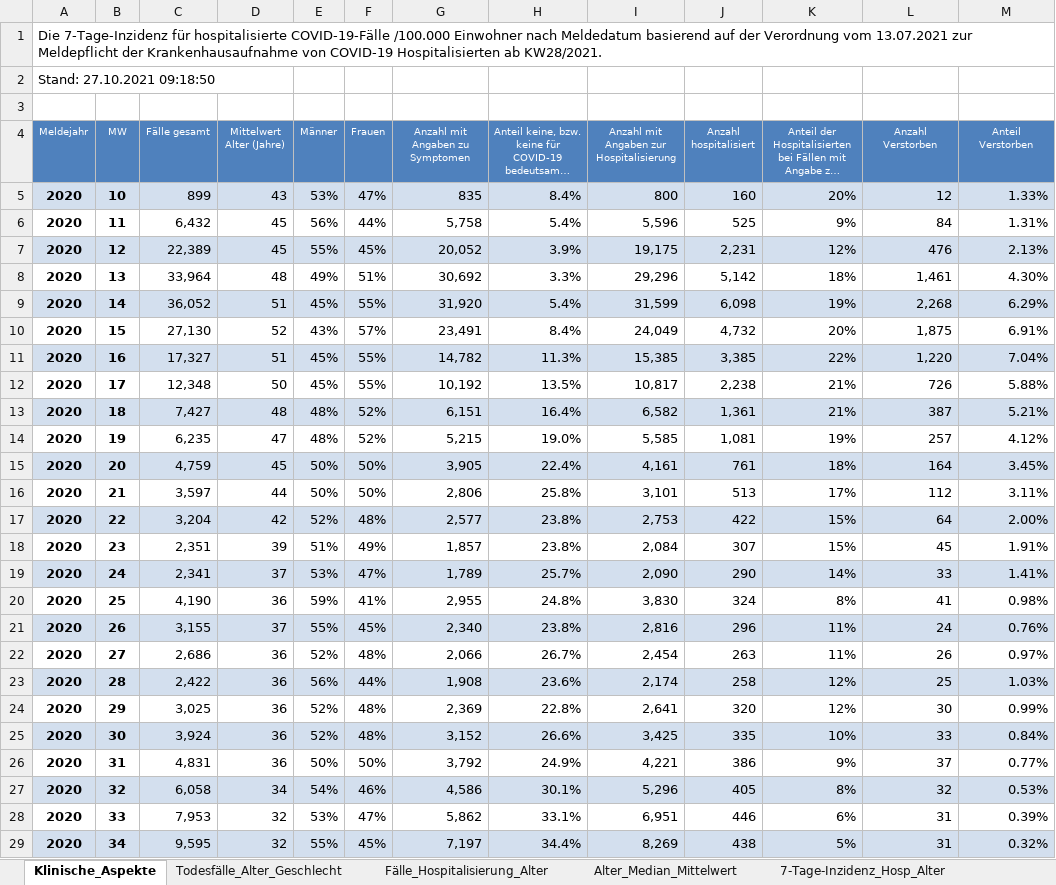
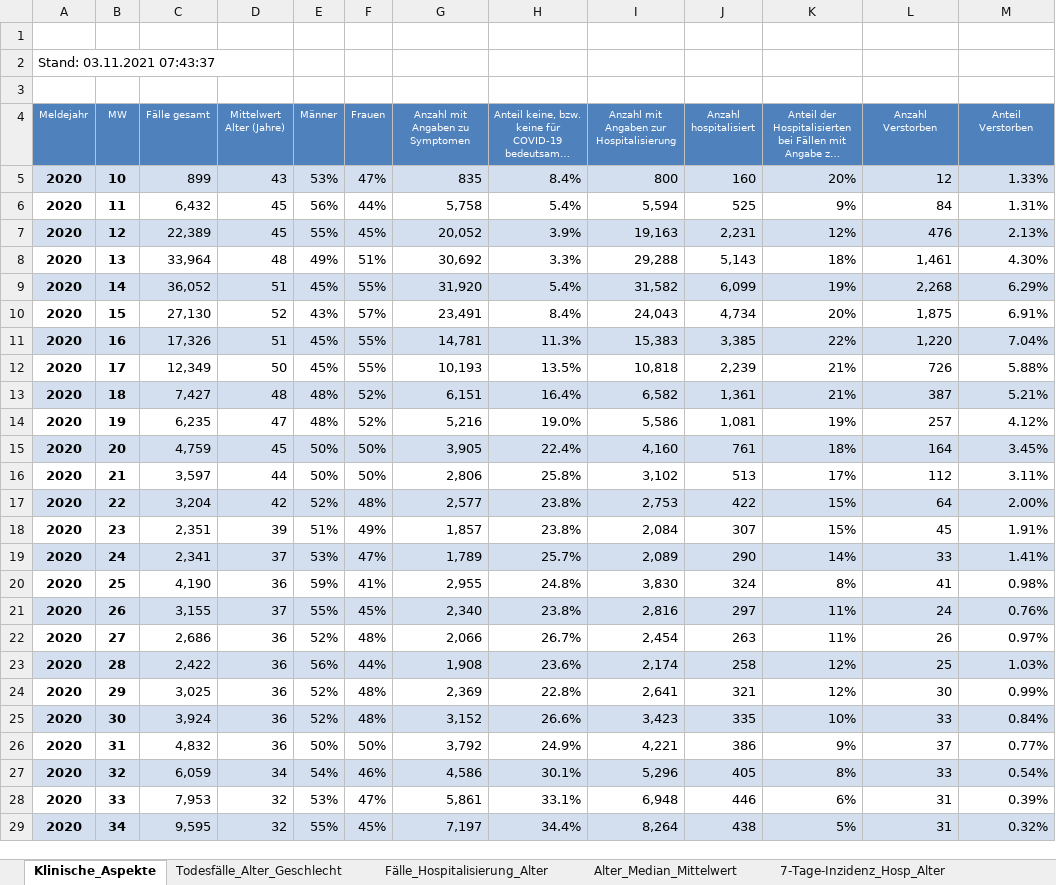
Before and after one commit to amarquard089/Covid19-Hospitalisierungsrate, an Excel workbook: Klinische_Aspekte.xlsx, sheet Klinische_Aspekte, drawn as a sheet; only a part is shown; long unchanged cells end in …; values as stored, in another font and other column widths than the file's, no borders; the diff covers the shown part only; the diff names each change by its address in the sheet, - before the commit and + after, or states it on an @@ line.

```diff
--- a/Klinische_Aspekte.xlsx (sheet Klinische_Aspekte)
+++ b/Klinische_Aspekte.xlsx (sheet Klinische_Aspekte)
-A1 (Meldejahr): Die 7-Tage-Inzidenz für hospitalisierte COVID-19-Fälle /100.000 Einwohner nach Meldedatum basierend auf der Verordnung vom 13.07.2021 zur Meldepflicht der Krankenhausaufnahme von COVID-19 Hospitalisierten ab KW28/2021.
+A1 (Meldejahr): (empty)
-A2 (Meldejahr): Stand: 27.10.2021 09:18:50
+A2 (Meldejahr): Stand: 03.11.2021 07:43:37
-I6: 5,596
+I6: 5,594
-I7: 19,175
+I7: 19,163
-I8: 29,296
+I8: 29,288
-J8 (Anzahl hospitalisiert): 5,142
+J8 (Anzahl hospitalisiert): 5,143
-I9: 31,599
+I9: 31,582
-J9 (Anzahl hospitalisiert): 6,098
+J9 (Anzahl hospitalisiert): 6,099
-I10: 24,049
+I10: 24,043
-J10 (Anzahl hospitalisiert): 4,732
+J10 (Anzahl hospitalisiert): 4,734
-C11 (Fälle gesamt): 17,327
+C11 (Fälle gesamt): 17,326
-G11 (Anzahl mit Angaben zu Symptomen): 14,782
+G11 (Anzahl mit Angaben zu Symptomen): 14,781
-I11: 15,385
+I11: 15,383
-C12 (Fälle gesamt): 12,348
+C12 (Fälle gesamt): 12,349
-G12 (Anzahl mit Angaben zu Symptomen): 10,192
+G12 (Anzahl mit Angaben zu Symptomen): 10,193
-I12: 10,817
+I12: 10,818
-J12 (Anzahl hospitalisiert): 2,238
+J12 (Anzahl hospitalisiert): 2,239
-G14 (Anzahl mit Angaben zu Symptomen): 5,215
+G14 (Anzahl mit Angaben zu Symptomen): 5,216
-I14: 5,585
+I14: 5,586
-I15: 4,161
+I15: 4,160
-I16: 3,101
+I16: 3,102
-I19: 2,090
+I19: 2,089
-J21 (Anzahl hospitalisiert): 296
+J21 (Anzahl hospitalisiert): 297
-J24 (Anzahl hospitalisiert): 320
+J24 (Anzahl hospitalisiert): 321
-I25: 3,425
+I25: 3,423
-C26 (Fälle gesamt): 4,831
+C26 (Fälle gesamt): 4,832
-C27 (Fälle gesamt): 6,058
+C27 (Fälle gesamt): 6,059
-L27 (Anzahl Verstorben): 32
+L27 (Anzahl Verstorben): 33
-M27 (Anteil Verstorben): 0.53%
+M27 (Anteil Verstorben): 0.54%
-G28 (Anzahl mit Angaben zu Symptomen): 5,862
+G28 (Anzahl mit Angaben zu Symptomen): 5,861
-I28: 6,951
+I28: 6,948
-I29: 8,269
+I29: 8,264
```
Also changed, not shown: 1 added row, 1 removed row and 241 edited cells elsewhere in this sheet, sheet Fälle_Hospitalisierung_Alter, sheet Alter_Median_Mittelwert, sheet 7-Tage-Inzidenz_Hosp_Alter, sheet Todesfälle_Alter_Geschlecht, 6 other files.
